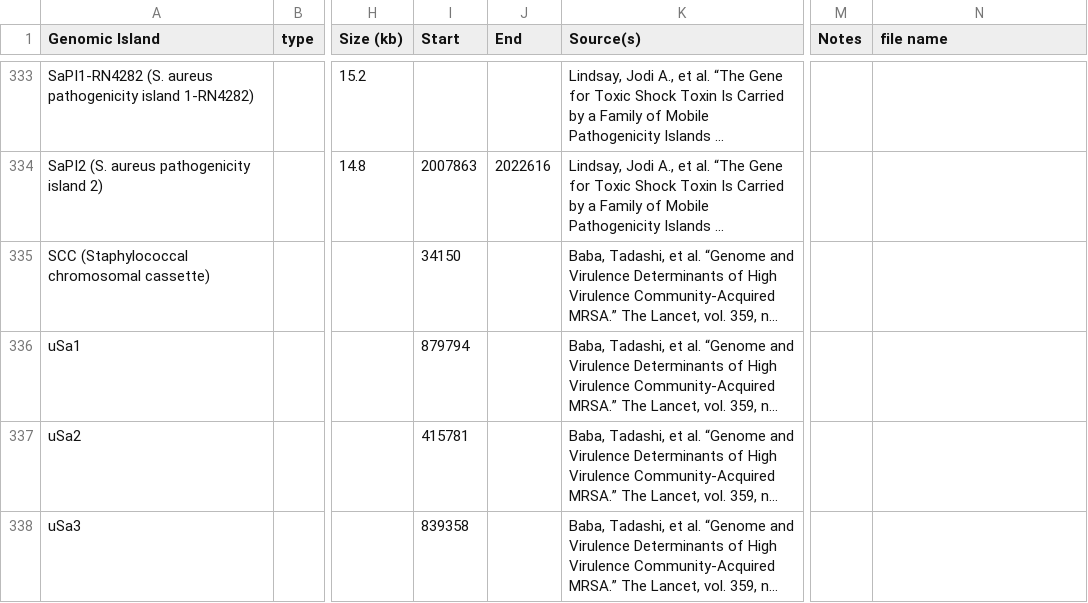
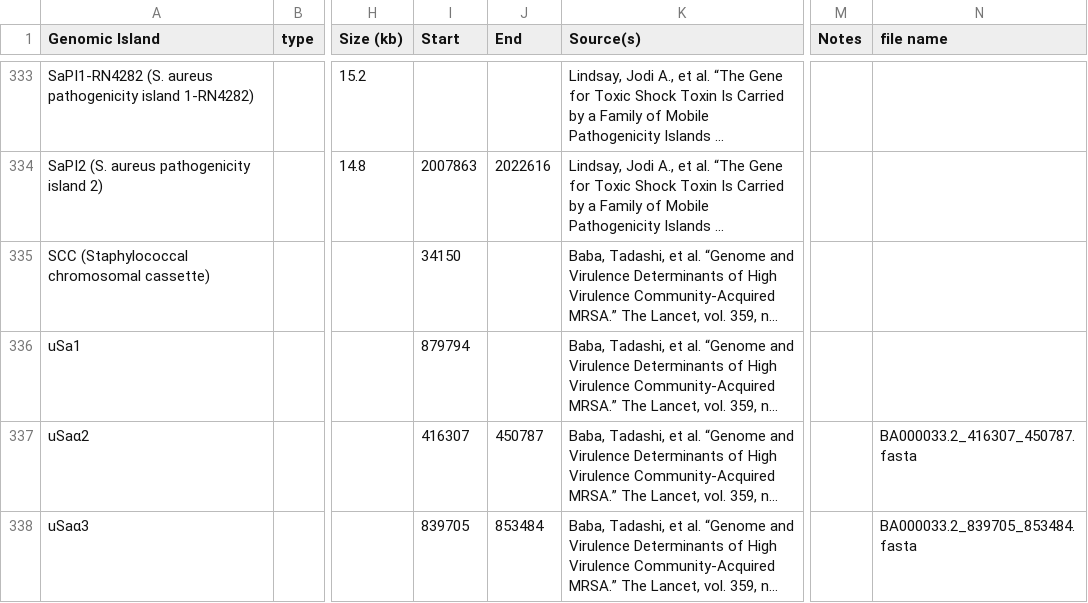
Before and after one commit to brinkmanlab/curated_GIs, a CSV file: GIs.csv, drawn as a sheet; only a part is shown, gaps mark what is left out; long unchanged cells end in …; the diff covers the shown part only; the diff names each change by its address in the sheet, - before the commit and + after, or states it on an @@ line.

Commit message:
Update GIs.csv

```diff
--- a/GIs.csv
+++ b/GIs.csv
-A337 (Genomic Island): uSa2
+A337 (Genomic Island): uSaα2
-I337 (Start): 415781
+I337 (Start): 416307
-J337 (End): (empty)
+J337 (End): 450787
-N337 (file name): (empty)
+N337 (file name): BA000033.2_416307_450787.fasta
-A338 (Genomic Island): uSa3
+A338 (Genomic Island): uSaα3
-I338 (Start): 839358
+I338 (Start): 839705
-J338 (End): (empty)
+J338 (End): 853484
-N338 (file name): (empty)
+N338 (file name): BA000033.2_839705_853484.fasta
```
Also changed, not shown: 1 added row and 9 edited cells elsewhere in this file.
